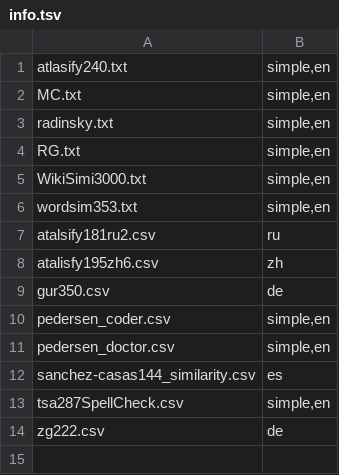
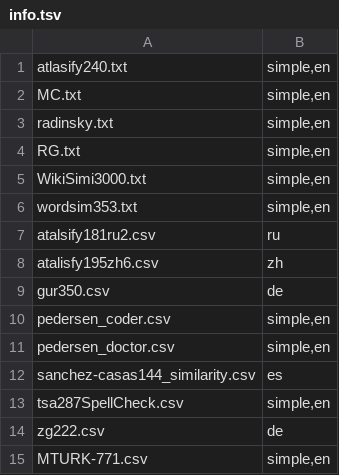
Before and after one commit to shilad/wikibrain, a TSV file: wikAPIdia-sr/src/main/resources/datasets/info.tsv, drawn as a sheet; the diff names each change by its address in the sheet, - before the commit and + after, or states it on an @@ line.

```diff
--- a/wikAPIdia-sr/src/main/resources/datasets/info.tsv
+++ b/wikAPIdia-sr/src/main/resources/datasets/info.tsv
+row 15: MTURK-771.csv | simple,en
```
Also changed, not shown: 10 other files.
